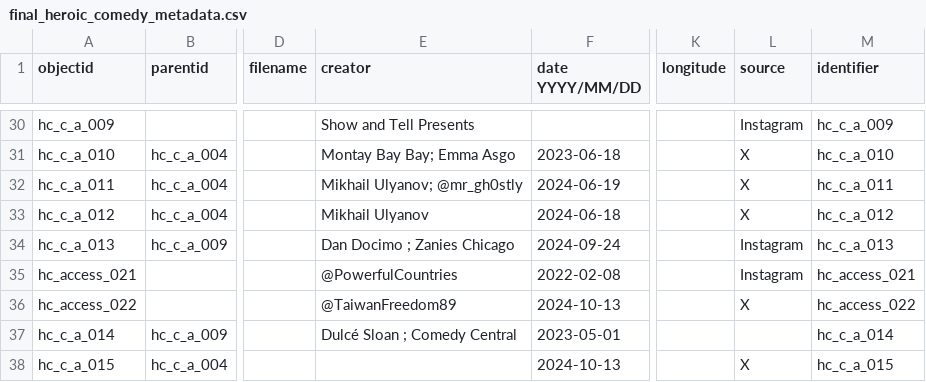
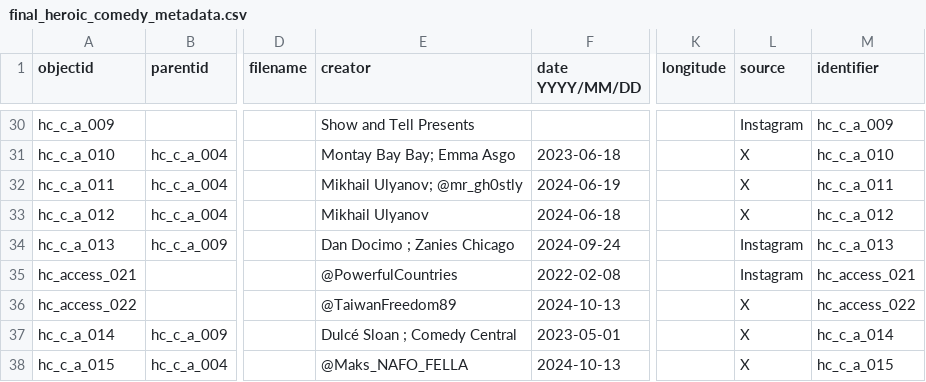
Before and after one commit to sdulicny/heroic-comedy-csv, a CSV file: _data/final_heroic_comedy_metadata.csv, drawn as a sheet; only a part is shown, gaps mark what is left out; the diff covers the shown part only; the diff names each change by its address in the sheet, - before the commit and + after, or states it on an @@ line.

Commit message:
Replaced previous MD csv sheet with new one

```diff
--- a/_data/final_heroic_comedy_metadata.csv
+++ b/_data/final_heroic_comedy_metadata.csv
-L37 (source): (empty)
+L37 (source): X
-E38 (creator): (empty)
+E38 (creator): @Maks_NAFO_FELLA
```
Also changed, not shown: 2 added rows elsewhere in this file.
